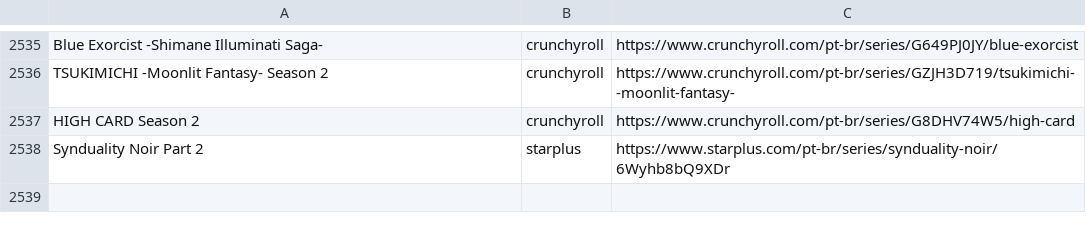
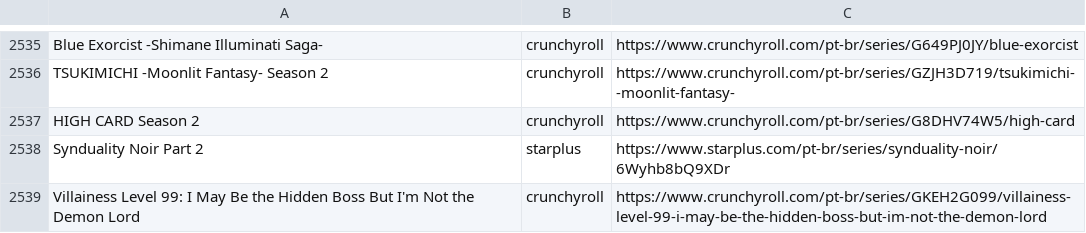
Before and after one commit to SantosThiago/Aniwatch_site, a CSV file: animes.csv, drawn as a sheet; only a part is shown, gaps mark what is left out; the diff names each change by its address in the sheet, - before the commit and + after, or states it on an @@ line.

```diff
--- a/animes.csv
+++ b/animes.csv
+row 2539: Villainess Level 99: I May Be the Hidden Boss But I'm Not the Demon Lord | crunchyroll | https://www.crunchyroll.com/pt-br/series/GKEH2G099/villainess-level-99-i-may-be-the-hidden-boss-but-im-not-the-demon-lord
```
Also changed, not shown: 1 other file.
